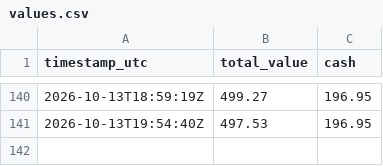
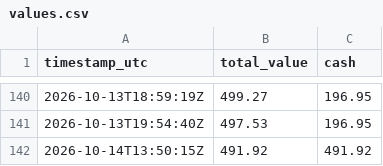
Before and after one commit to mitchmackey90-bit/paper-trading-tracker, a CSV file: values.csv, drawn as a sheet; only a part is shown, gaps mark what is left out; the diff names each change by its address in the sheet, - before the commit and + after, or states it on an @@ line.

```diff
--- a/values.csv
+++ b/values.csv
+row 142: 2026-10-14T13:50:15Z | 491.92 | 491.92
```
Also changed, not shown: 2 other files.
